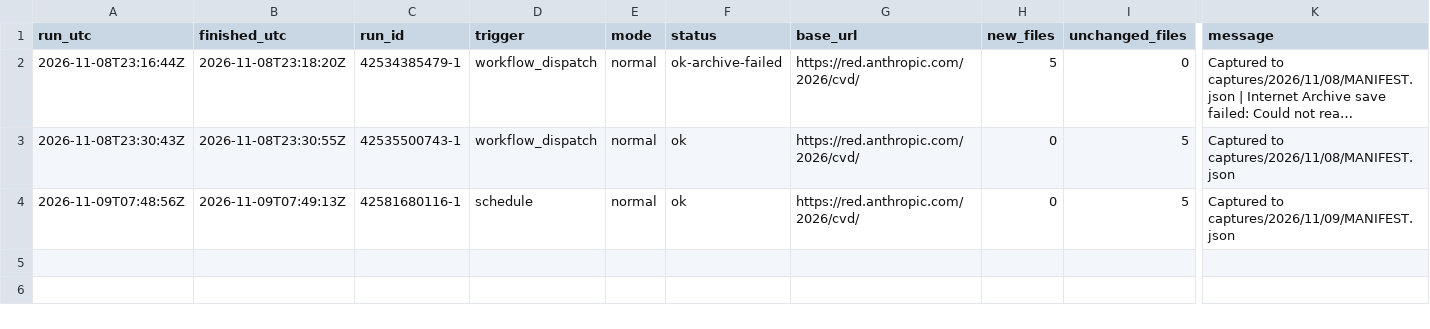
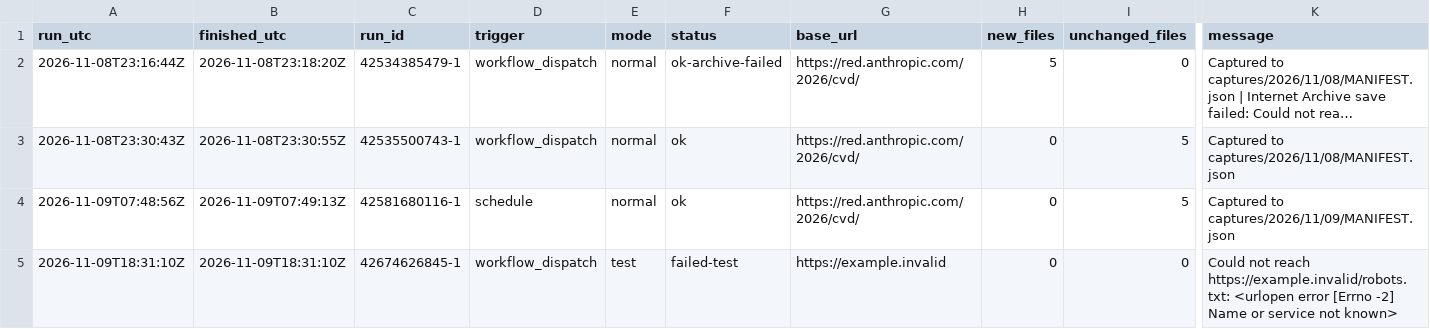
Before and after one commit to vulnerabilities-ai/verifier, a CSV file: captures/capture-log.csv, drawn as a sheet; only a part is shown, gaps mark what is left out; long unchanged cells end in …; rows hold the shown columns only; the diff names each change by its address in the sheet, - before the commit and + after, or states it on an @@ line.

```diff
--- a/captures/capture-log.csv
+++ b/captures/capture-log.csv
+row 5: 2026-11-09T18:31:10Z | 2026-11-09T18:31:10Z | 42674626845-1 | workflow_dispatch | test | failed-test | https://example.invalid | 0 | 0 | Could not reach https://example.invalid/robots.txt: <urlopen error [Errno -2] Name or service not known>
```
